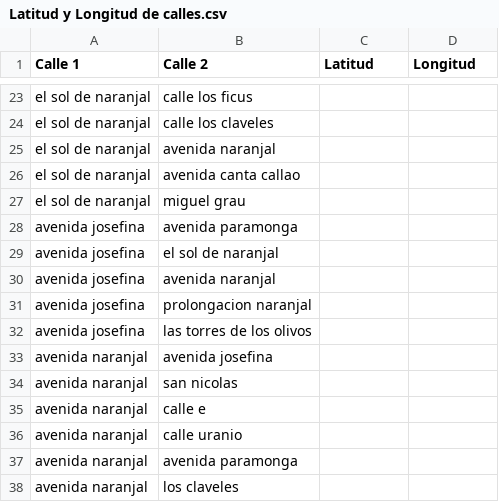
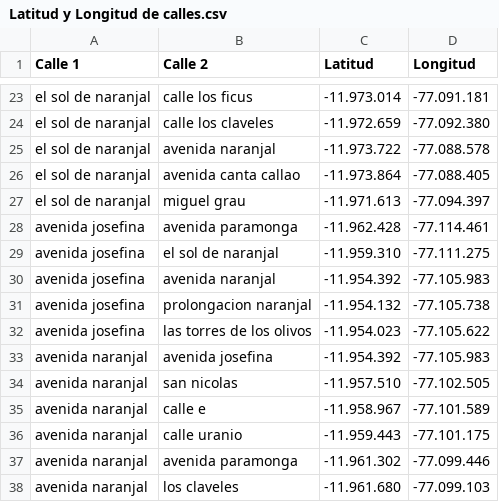
Before and after one commit to gonzalobarrazueta/TF-20181e098-20191a972-201920156, a CSV file: datos/Latitud y Longitud de calles.csv, drawn as a sheet; only a part is shown, gaps mark what is left out; the diff covers the shown part only; the diff names each change by its address in the sheet, - before the commit and + after, or states it on an @@ line.

Commit message:
Actualicé documento #2
Agregué las longitudes y latitudes de algunas intersecciones

```diff
--- a/datos/Latitud y Longitud de calles.csv
+++ b/datos/Latitud y Longitud de calles.csv
-C23 (Latitud): (empty)
+C23 (Latitud): -11.973.014
-D23 (Longitud): (empty)
+D23 (Longitud): -77.091.181
-C24 (Latitud): (empty)
+C24 (Latitud): -11.972.659
-D24 (Longitud): (empty)
+D24 (Longitud): -77.092.380
-C25 (Latitud): (empty)
+C25 (Latitud): -11.973.722
-D25 (Longitud): (empty)
+D25 (Longitud): -77.088.578
-C26 (Latitud): (empty)
+C26 (Latitud): -11.973.864
-D26 (Longitud): (empty)
+D26 (Longitud): -77.088.405
-C27 (Latitud): (empty)
+C27 (Latitud): -11.971.613
-D27 (Longitud): (empty)
+D27 (Longitud): -77.094.397
-C28 (Latitud): (empty)
+C28 (Latitud): -11.962.428
-D28 (Longitud): (empty)
+D28 (Longitud): -77.114.461
-C29 (Latitud): (empty)
+C29 (Latitud): -11.959.310
-D29 (Longitud): (empty)
+D29 (Longitud): -77.111.275
-C30 (Latitud): (empty)
+C30 (Latitud): -11.954.392
-D30 (Longitud): (empty)
+D30 (Longitud): -77.105.983
-C31 (Latitud): (empty)
+C31 (Latitud): -11.954.132
-D31 (Longitud): (empty)
+D31 (Longitud): -77.105.738
-C32 (Latitud): (empty)
+C32 (Latitud): -11.954.023
-D32 (Longitud): (empty)
+D32 (Longitud): -77.105.622
-C33 (Latitud): (empty)
+C33 (Latitud): -11.954.392
-D33 (Longitud): (empty)
+D33 (Longitud): -77.105.983
-C34 (Latitud): (empty)
+C34 (Latitud): -11.957.510
-D34 (Longitud): (empty)
+D34 (Longitud): -77.102.505
-C35 (Latitud): (empty)
+C35 (Latitud): -11.958.967
-D35 (Longitud): (empty)
+D35 (Longitud): -77.101.589
-C36 (Latitud): (empty)
+C36 (Latitud): -11.959.443
-D36 (Longitud): (empty)
+D36 (Longitud): -77.101.175
-C37 (Latitud): (empty)
+C37 (Latitud): -11.961.302
-D37 (Longitud): (empty)
+D37 (Longitud): -77.099.446
-C38 (Latitud): (empty)
+C38 (Latitud): -11.961.680
-D38 (Longitud): (empty)
+D38 (Longitud): -77.099.103
```
Also changed, not shown: 134 edited cells elsewhere in this file.
